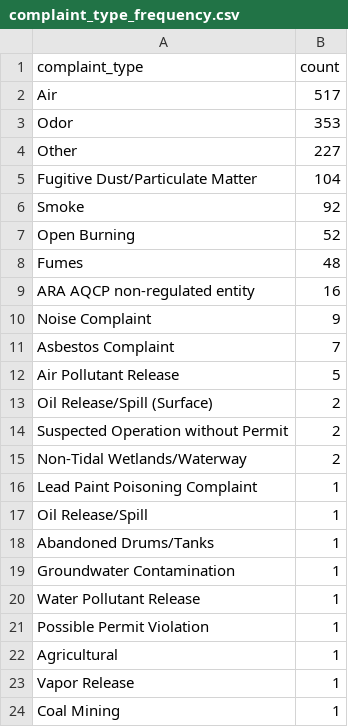
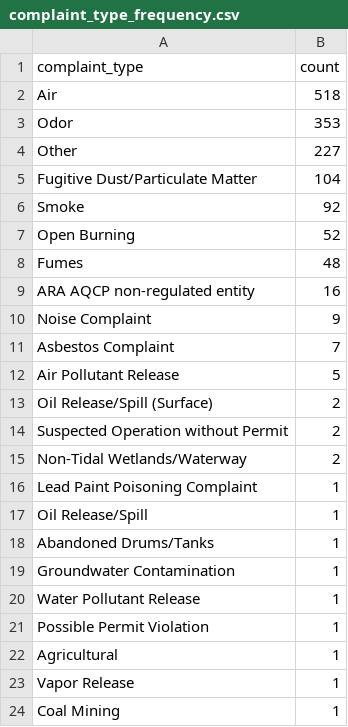
Before and after one commit to shmcminn/live-nicar-pipeline, a CSV file: exported_data/complaint_type_frequency.csv, drawn as a sheet.

```diff
--- a/exported_data/complaint_type_frequency.csv
+++ b/exported_data/complaint_type_frequency.csv
@@ -1,3 +1,3 @@
 complaint_type,count
-Air,517
+Air,518
 Odor,353
```
Also changed, not shown: exported_data/all_complaints.csv, exported_data/county_frequency.csv, 1 other file.
